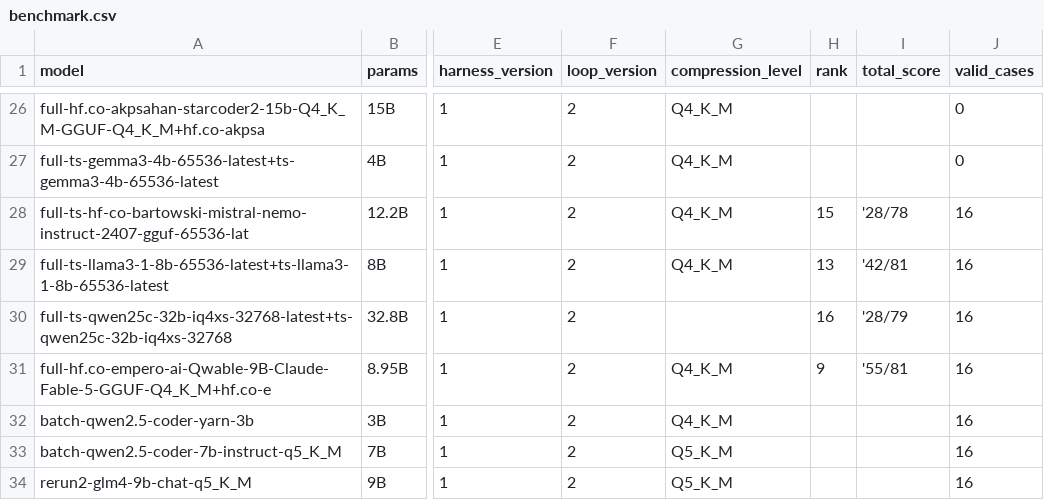
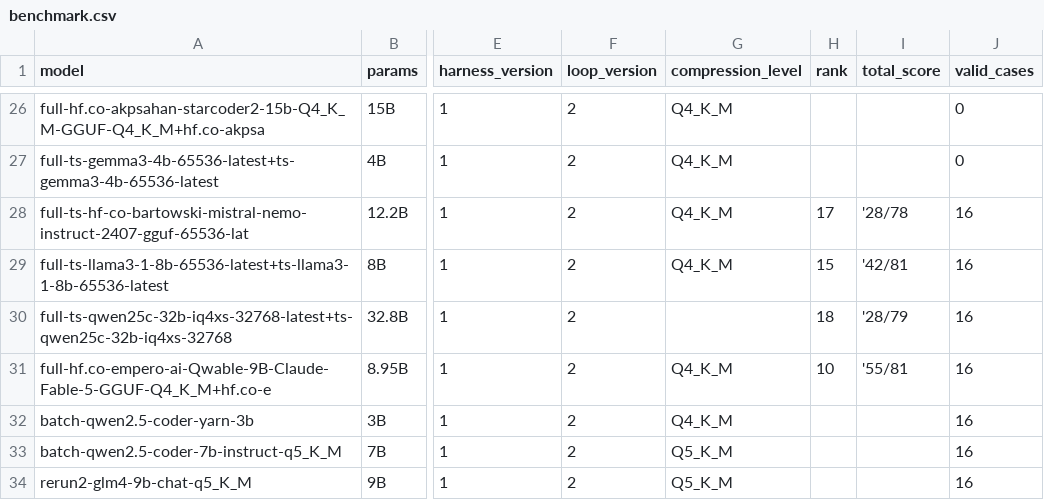
Before and after one commit to maxh8086/tokenfrugal, a CSV file: Benchmark/results/benchmark.csv, drawn as a sheet; only a part is shown, gaps mark what is left out; the diff covers the shown part only; the diff names each change by its address in the sheet, - before the commit and + after, or states it on an @@ line.

Commit message:
Benchmark: rank by passes then median, publish two summary rows
- Explorer, report and post pick rank by total passes, then median
  seconds per case, over all four suites (81 checks), matching the
  rank_rows() order in benchmark.csv.
- Publish summary rows for ts-qwable-9b-65536 (62/81) and
  ts-qwen3-5-9b-iq4xs-65536 (46/81); backups in results/backups/.
- Fix test_ranking_hard to write hard_test.csv rows, the format
  hard_results() reads now.
- Update ADDING_ROLES.md and handoff.md open items.

```diff
--- a/Benchmark/results/benchmark.csv
+++ b/Benchmark/results/benchmark.csv
-H28 (rank): 15
+H28 (rank): 17
-H29 (rank): 13
+H29 (rank): 15
-H30 (rank): 16
+H30 (rank): 18
-H31 (rank): 9
+H31 (rank): 10
```
Also changed, not shown: 2 added rows and 16 edited cells elsewhere in this file, 8 other files.
